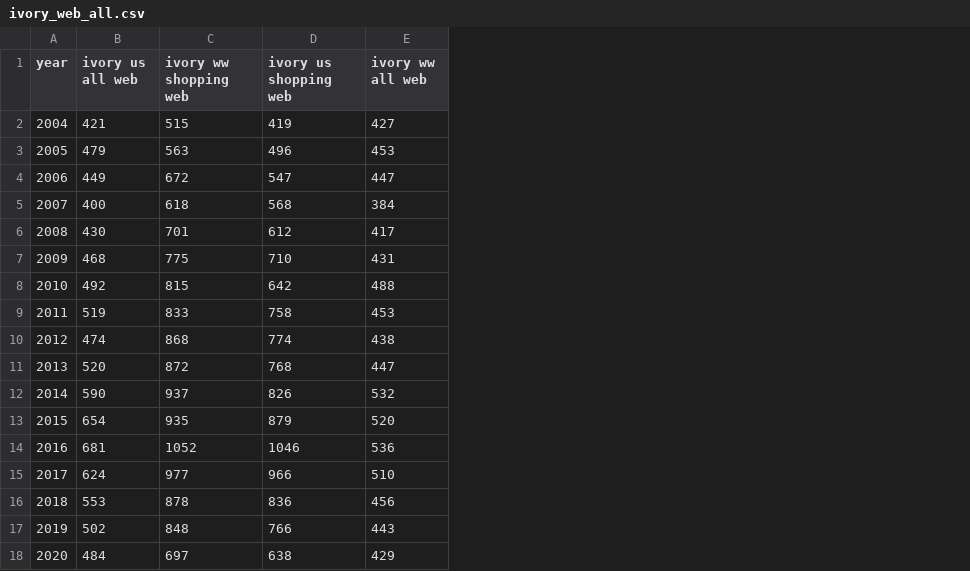
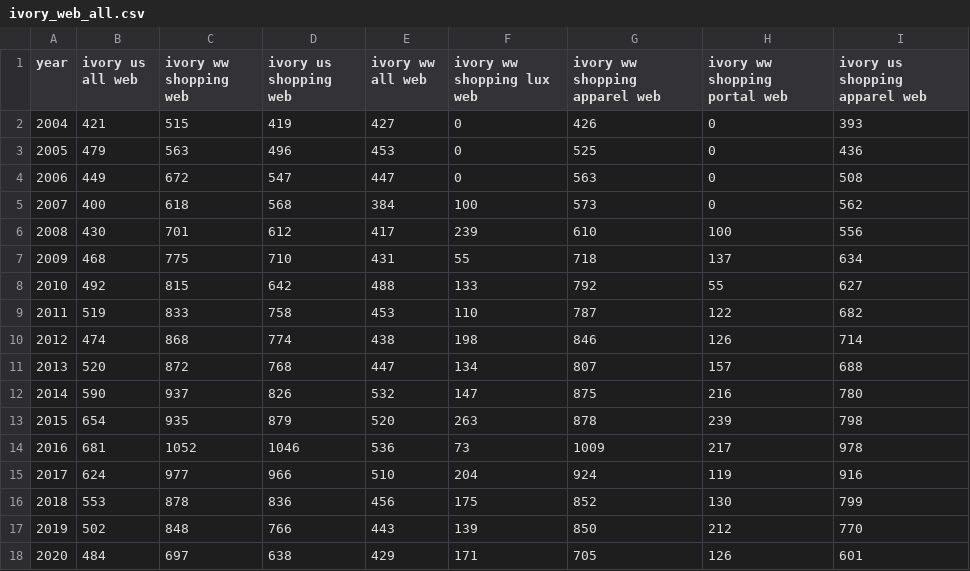
Before and after one commit to William-Leung/poaching, a CSV file: ivory_web_all.csv, drawn as a sheet; the diff names each change by its address in the sheet, - before the commit and + after, or states it on an @@ line.

Commit message:
Add files via upload

```diff
--- a/ivory_web_all.csv
+++ b/ivory_web_all.csv
+column F (ivory ww shopping lux web), rows 2-18: 0 | 0 | 0 | 100 | 239 | 55 | 133 | 110 | 198 | 134 | 147 | 263 | 73 | 204 | 175 | 139 | 171
+column G (ivory ww shopping apparel web), rows 2-18: 426 | 525 | 563 | 573 | 610 | 718 | 792 | 787 | 846 | 807 | 875 | 878 | 1009 | 924 | 852 | 850 | 705
+column H (ivory ww shopping portal web), rows 2-18: 0 | 0 | 0 | 0 | 100 | 137 | 55 | 122 | 126 | 157 | 216 | 239 | 217 | 119 | 130 | 212 | 126
+column I (ivory us shopping apparel web), rows 2-18: 393 | 436 | 508 | 562 | 556 | 634 | 627 | 682 | 714 | 688 | 780 | 798 | 978 | 916 | 799 | 770 | 601
```
